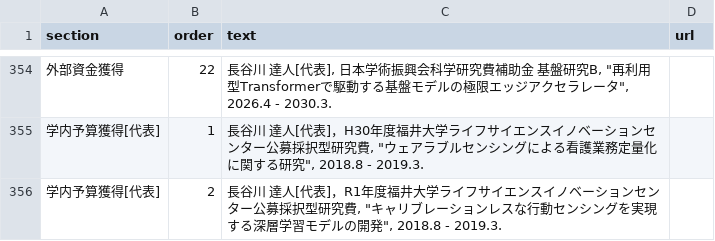
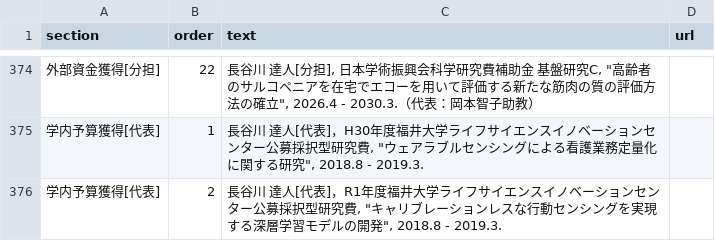
Before and after one commit to haselab-dev/haselabweb-dev, a TSV file: data/publications.tsv, drawn as a sheet; only a part is shown, gaps mark what is left out; the diff covers the shown part only.

```diff
--- a/data/publications.tsv
+++ b/data/publications.tsv
@@ -354,2 +374,2 @@
-外部資金獲得	22	長谷川 達人[代表], 日本学術振興会科学研究費補助金 基盤研究B, "再利用型Transformerで駆動する基盤モデルの極限エッジアクセラレータ", 2026.4 - 2030.3.	
+外部資金獲得[分担]	22	長谷川 達人[分担], 日本学術振興会科学研究費補助金 基盤研究C, "高齢者のサルコペニアを在宅でエコーを用いて評価する新たな筋肉の質の評価方法の確立", 2026.4 - 2030.3.（代表：岡本智子助教）
 学内予算獲得[代表]	1	長谷川 達人[代表]，H30年度福井大学ライフサイエンスイノベーションセンター公募採択型研究費, "ウェアラブルセンシングによる看護業務定量化に関する研究", 2018.8 - 2019.3.	
```
Also changed, not shown: 27 added rows, 7 removed rows and 27 edited cells elsewhere in this file, data/news.tsv, 1 other file.
